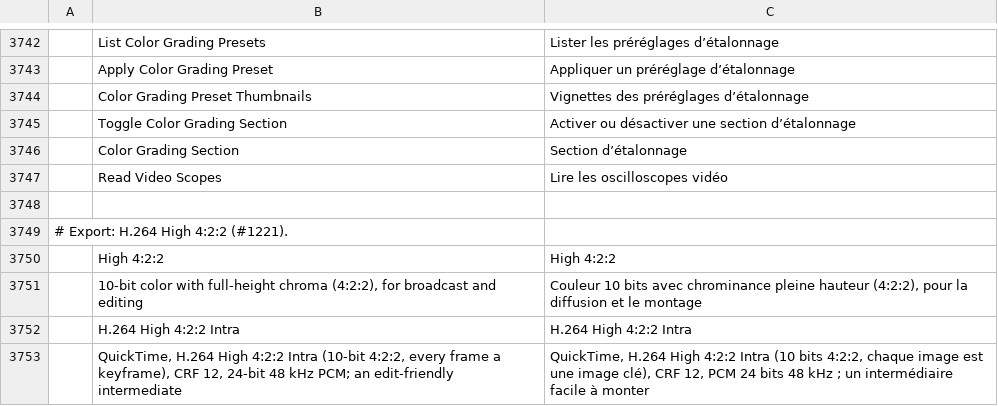
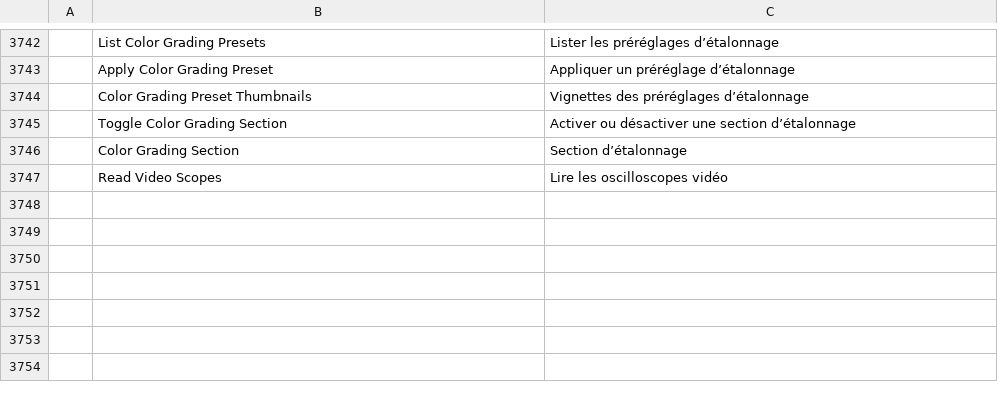
Before and after one commit to storytold/filmcraft, a TSV file: crates/ui-egui/src/i18n/fr.tsv, drawn as a sheet; only a part is shown, gaps mark what is left out; the diff names each change by its address in the sheet, - before the commit and + after, or states it on an @@ line.

```diff
--- a/crates/ui-egui/src/i18n/fr.tsv
+++ b/crates/ui-egui/src/i18n/fr.tsv
-row 3748: (empty)
-row 3749: # Export: H.264 High 4:2:2 (#1221).
-row 3750:  | High 4:2:2 | High 4:2:2
-row 3751:  | 10-bit color with full-height chroma (4:2:2), for broadcast and editing | Couleur 10 bits avec chrominance pleine hauteur (4:2:2), pour la diffusion et le montage
-row 3752:  | H.264 High 4:2:2 Intra | H.264 High 4:2:2 Intra
-row 3753:  | QuickTime, H.264 High 4:2:2 Intra (10-bit 4:2:2, every frame a keyframe), CRF 12, 24-bit 48 kHz PCM; an edit-friendly intermediate | QuickTime, H.264 High 4:2:2 Intra (10 bits 4:2:2, chaque image est une image clé), CRF 12, PCM 24 bits 48 kHz ; un intermédiaire facile à monter
```
Also changed, not shown: crates/ui-egui/src/i18n/it.tsv, crates/ui-egui/src/i18n/ja.tsv, 15 other files.
